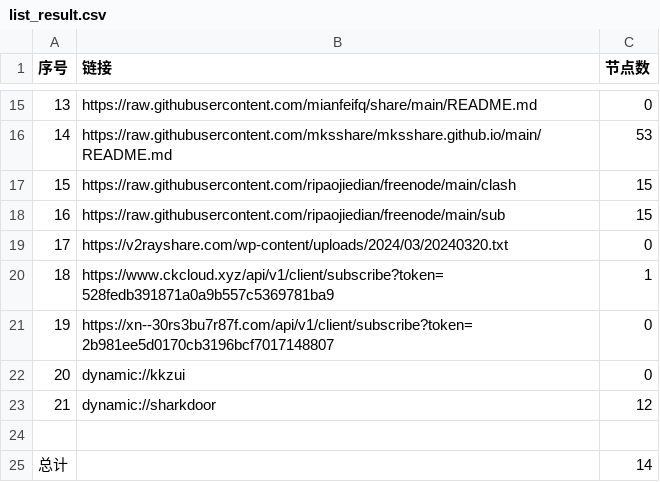
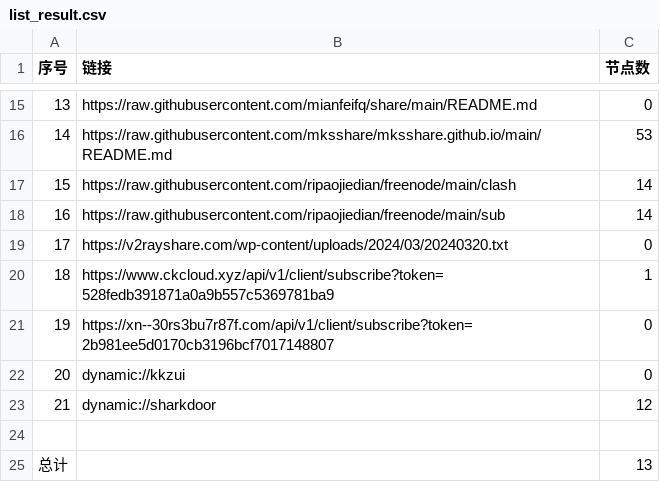
Before and after one commit to zbo5255/AutoMergePublicNodes, a CSV file: list_result.csv, drawn as a sheet; only a part is shown, gaps mark what is left out.

```diff
--- a/list_result.csv
+++ b/list_result.csv
@@ -16,4 +16,4 @@
 14,https://raw.githubusercontent.com/mksshare/mksshare.github.io/main/README.md,53
-15,https://raw.githubusercontent.com/ripaojiedian/freenode/main/clash,15
-16,https://raw.githubusercontent.com/ripaojiedian/freenode/main/sub,15
+15,https://raw.githubusercontent.com/ripaojiedian/freenode/main/clash,14
+16,https://raw.githubusercontent.com/ripaojiedian/freenode/main/sub,14
 17,https://v2rayshare.com/wp-content/uploads/2024/03/20240320.txt,0
@@ -24,2 +24,2 @@
 
-总计,,14
+总计,,13
```
Also changed, not shown: 7 other files.
